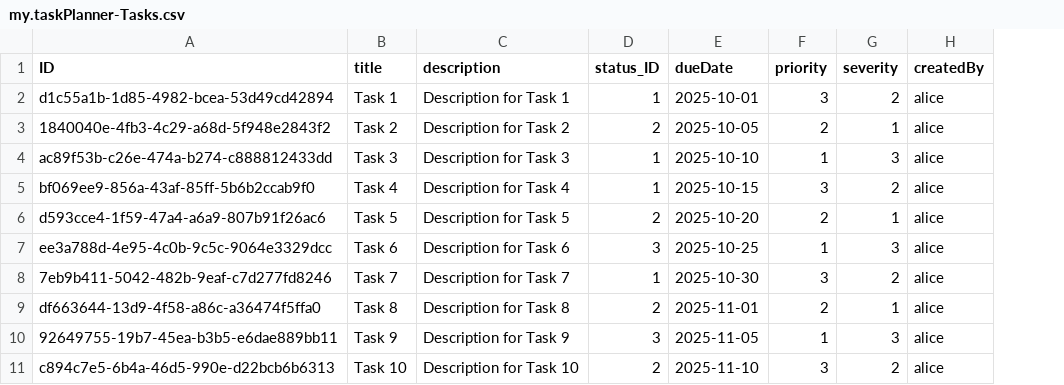
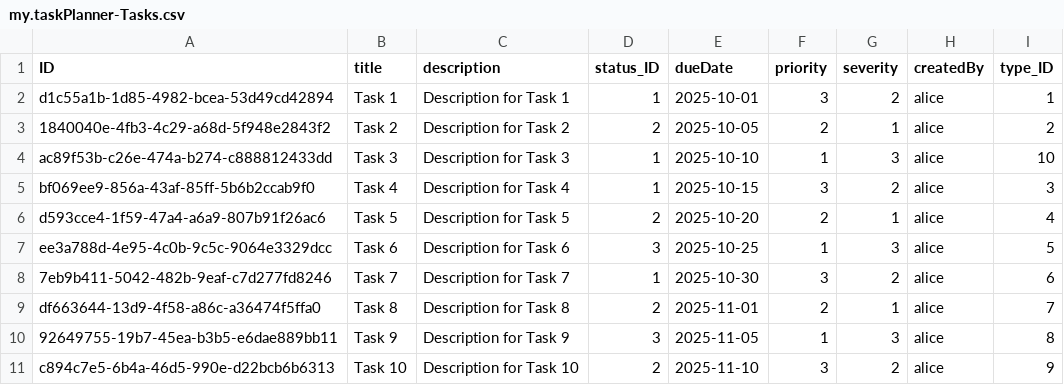
Before and after one commit to Alenriquez96/TaskPlanner, a CSV file: db/data/my.taskPlanner-Tasks.csv, drawn as a sheet; the diff names each change by its address in the sheet, - before the commit and + after, or states it on an @@ line.

Commit message:
Add create new task

```diff
--- a/db/data/my.taskPlanner-Tasks.csv
+++ b/db/data/my.taskPlanner-Tasks.csv
+column I (type_ID), rows 2-11: 1 | 2 | 10 | 3 | 4 | 5 | 6 | 7 | 8 | 9
```
Also changed, not shown: 8 other files.
